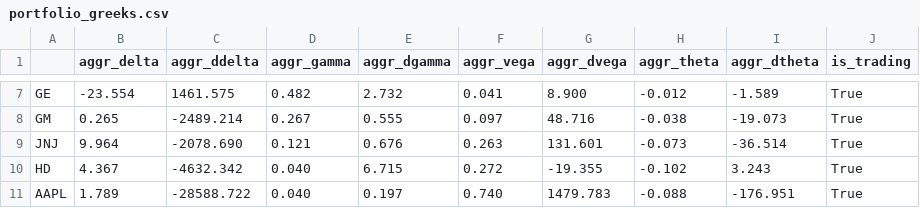
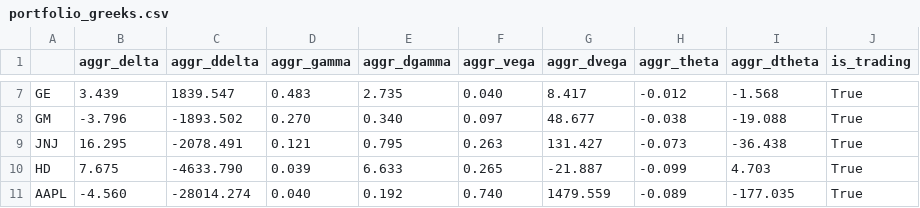
Before and after one commit to NoAlpha91/Deltahedger, a CSV file: portfolio_greeks.csv, drawn as a sheet; only a part is shown, gaps mark what is left out; the diff covers the shown part only; the diff names each change by its address in the sheet, - before the commit and + after, or states it on an @@ line.

```diff
--- a/portfolio_greeks.csv
+++ b/portfolio_greeks.csv
-B7 (aggr_delta): -23.554
+B7 (aggr_delta): 3.439
-C7 (aggr_ddelta): 1461.575
+C7 (aggr_ddelta): 1839.547
-D7 (aggr_gamma): 0.482
+D7 (aggr_gamma): 0.483
-E7 (aggr_dgamma): 2.732
+E7 (aggr_dgamma): 2.735
-F7 (aggr_vega): 0.041
+F7 (aggr_vega): 0.040
-G7 (aggr_dvega): 8.900
+G7 (aggr_dvega): 8.417
-I7 (aggr_dtheta): -1.589
+I7 (aggr_dtheta): -1.568
-B8 (aggr_delta): 0.265
+B8 (aggr_delta): -3.796
-C8 (aggr_ddelta): -2489.214
+C8 (aggr_ddelta): -1893.502
-D8 (aggr_gamma): 0.267
+D8 (aggr_gamma): 0.270
-E8 (aggr_dgamma): 0.555
+E8 (aggr_dgamma): 0.340
-G8 (aggr_dvega): 48.716
+G8 (aggr_dvega): 48.677
-I8 (aggr_dtheta): -19.073
+I8 (aggr_dtheta): -19.088
-B9 (aggr_delta): 9.964
+B9 (aggr_delta): 16.295
-C9 (aggr_ddelta): -2078.690
+C9 (aggr_ddelta): -2078.491
-E9 (aggr_dgamma): 0.676
+E9 (aggr_dgamma): 0.795
-G9 (aggr_dvega): 131.601
+G9 (aggr_dvega): 131.427
-I9 (aggr_dtheta): -36.514
+I9 (aggr_dtheta): -36.438
-B10 (aggr_delta): 4.367
+B10 (aggr_delta): 7.675
-C10 (aggr_ddelta): -4632.342
+C10 (aggr_ddelta): -4633.790
-D10 (aggr_gamma): 0.040
+D10 (aggr_gamma): 0.039
-E10 (aggr_dgamma): 6.715
+E10 (aggr_dgamma): 6.633
-F10 (aggr_vega): 0.272
+F10 (aggr_vega): 0.265
-G10 (aggr_dvega): -19.355
+G10 (aggr_dvega): -21.887
-H10 (aggr_theta): -0.102
+H10 (aggr_theta): -0.099
-I10 (aggr_dtheta): 3.243
+I10 (aggr_dtheta): 4.703
-B11 (aggr_delta): 1.789
+B11 (aggr_delta): -4.560
-C11 (aggr_ddelta): -28588.722
+C11 (aggr_ddelta): -28014.274
-E11 (aggr_dgamma): 0.197
+E11 (aggr_dgamma): 0.192
-G11 (aggr_dvega): 1479.783
+G11 (aggr_dvega): 1479.559
-H11 (aggr_theta): -0.088
+H11 (aggr_theta): -0.089
-I11 (aggr_dtheta): -176.951
+I11 (aggr_dtheta): -177.035
```
Also changed, not shown: 68 edited cells elsewhere in this file, portfolio.csv, 1 other file.
